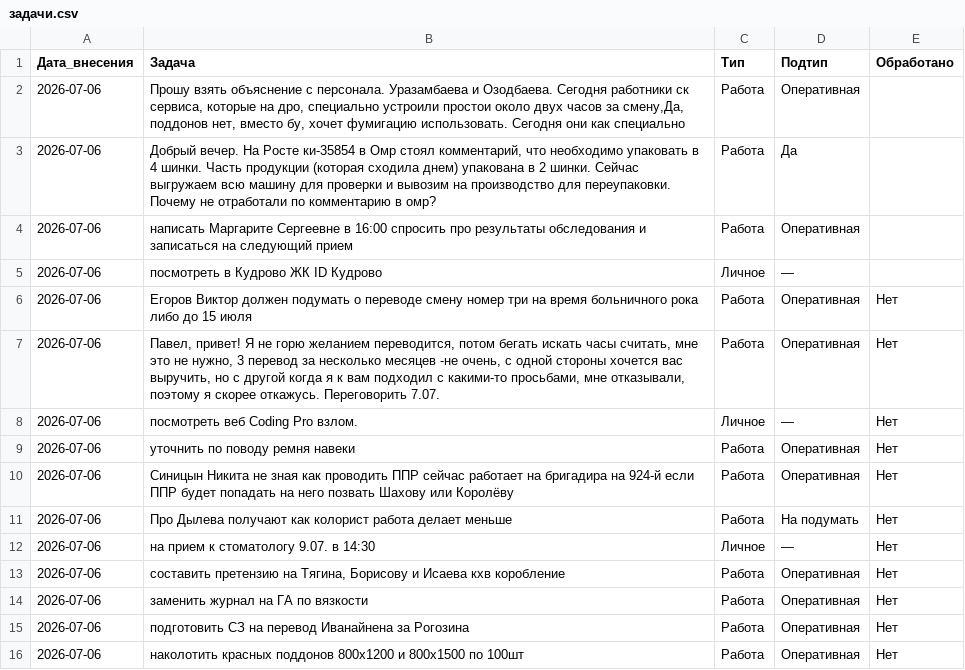
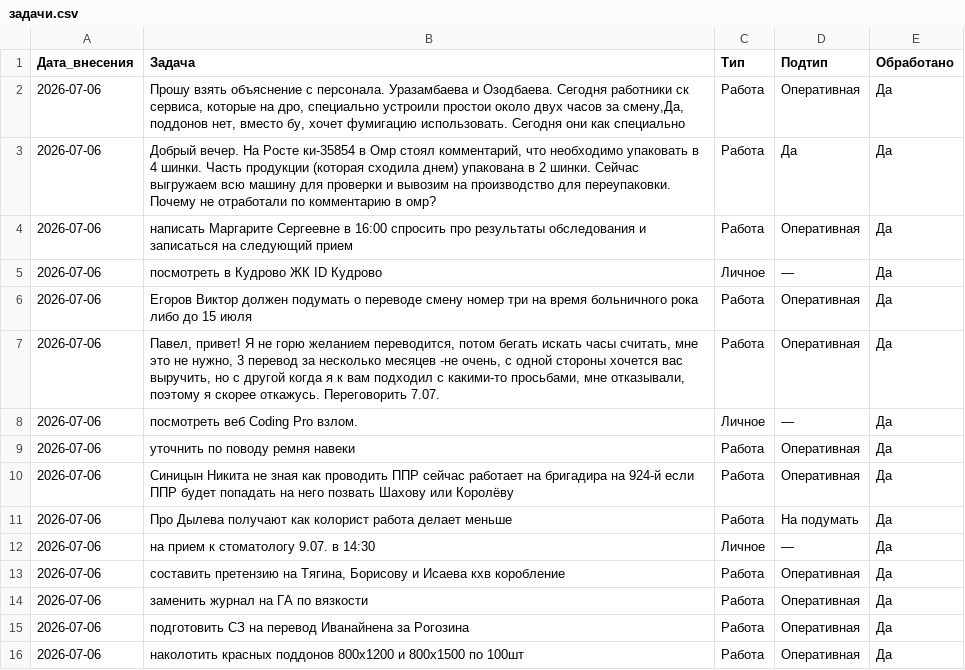
Before and after one commit to burkovpavel094-jpg/KIMChenIlim, a CSV file: задачи.csv, drawn as a sheet.

Commit message:
Пометить все задачи как обработанные от 2026-07-06 18:06

```diff
--- a/задачи.csv
+++ b/задачи.csv
@@ -1,16 +1,16 @@
 Дата_внесения,Задача,Тип,Подтип,Обработано
-2026-07-06,"Прошу взять объяснение с персонала. Уразамбаева и Озодбаева. Сегодня работники ск сервиса, которые на дро, специально устроили простои около двух часов за смену,Да, поддонов нет, вместо бу, хочет фумигацию использовать. Сегодня они как специально",Работа,Оперативная,
-2026-07-06,"Добрый вечер. На Росте ки-35854 в Омр стоял комментарий, что необходимо упаковать в 4 шинки. Часть продукции (которая сходила днем) упакована в 2 шинки. Сейчас выгружаем всю машину для проверки и вывозим на производство для переупаковки. Почему не отработали по комментарию в омр?",Работа,Да,
-2026-07-06,написать Маргарите Сергеевне в 16:00 спросить про результаты обследования и записаться на следующий прием,Работа,Оперативная,
-2026-07-06,посмотреть в Кудрово ЖК ID Кудрово,Личное,—,
-2026-07-06,Егоров Виктор должен подумать о переводе смену номер три на время больничного рока либо до 15 июля,Работа,Оперативная,Нет
-2026-07-06,"Павел, привет! Я не горю желанием переводится, потом бегать искать часы считать, мне это не нужно, 3 перевод за несколько месяцев -не очень, с одной стороны хочется вас выручить, но с другой когда я к вам подходил с какими-то просьбами, мне отказывали, поэтому я скорее откажусь. Переговорить 7.07.",Работа,Оперативная,Нет
-2026-07-06,посмотреть веб Coding Pro взлом.,Личное,—,Нет
-2026-07-06,уточнить по поводу ремня навеки,Работа,Оперативная,Нет
-2026-07-06,Синицын Никита не зная как проводить ППР сейчас работает на бригадира на 924-й если ППР будет попадать на него позвать Шахову или Королёву,Работа,Оперативная,Нет
-2026-07-06,Про Дылева получают как колорист работа делает меньше,Работа,На подумать,Нет
-2026-07-06,на прием к стоматологу 9.07. в 14:30,Личное,—,Нет
-2026-07-06,"составить претензию на Тягина, Борисову и Исаева кхв коробление",Работа,Оперативная,Нет
-2026-07-06,заменить журнал на ГА по вязкости,Работа,Оперативная,Нет
-2026-07-06,подготовить СЗ на перевод Иванайнена за Рогозина,Работа,Оперативная,Нет
-2026-07-06,наколотить красных поддонов 800х1200 и 800х1500 по 100шт,Работа,Оперативная,Нет
+2026-07-06,"Прошу взять объяснение с персонала. Уразамбаева и Озодбаева. Сегодня работники ск сервиса, которые на дро, специально устроили простои около двух часов за смену,Да, поддонов нет, вместо бу, хочет фумигацию использовать. Сегодня они как специально",Работа,Оперативная,Да
+2026-07-06,"Добрый вечер. На Росте ки-35854 в Омр стоял комментарий, что необходимо упаковать в 4 шинки. Часть продукции (которая сходила днем) упакована в 2 шинки. Сейчас выгружаем всю машину для проверки и вывозим на производство для переупаковки. Почему не отработали по комментарию в омр?",Работа,Да,Да
+2026-07-06,написать Маргарите Сергеевне в 16:00 спросить про результаты обследования и записаться на следующий прием,Работа,Оперативная,Да
+2026-07-06,посмотреть в Кудрово ЖК ID Кудрово,Личное,—,Да
+2026-07-06,Егоров Виктор должен подумать о переводе смену номер три на время больничного рока либо до 15 июля,Работа,Оперативная,Да
+2026-07-06,"Павел, привет! Я не горю желанием переводится, потом бегать искать часы считать, мне это не нужно, 3 перевод за несколько месяцев -не очень, с одной стороны хочется вас выручить, но с другой когда я к вам подходил с какими-то просьбами, мне отказывали, поэтому я скорее откажусь. Переговорить 7.07.",Работа,Оперативная,Да
+2026-07-06,посмотреть веб Coding Pro взлом.,Личное,—,Да
+2026-07-06,уточнить по поводу ремня навеки,Работа,Оперативная,Да
+2026-07-06,Синицын Никита не зная как проводить ППР сейчас работает на бригадира на 924-й если ППР будет попадать на него позвать Шахову или Королёву,Работа,Оперативная,Да
+2026-07-06,Про Дылева получают как колорист работа делает меньше,Работа,На подумать,Да
+2026-07-06,на прием к стоматологу 9.07. в 14:30,Личное,—,Да
+2026-07-06,"составить претензию на Тягина, Борисову и Исаева кхв коробление",Работа,Оперативная,Да
+2026-07-06,заменить журнал на ГА по вязкости,Работа,Оперативная,Да
+2026-07-06,подготовить СЗ на перевод Иванайнена за Рогозина,Работа,Оперативная,Да
+2026-07-06,наколотить красных поддонов 800х1200 и 800х1500 по 100шт,Работа,Оперативная,Да
```
